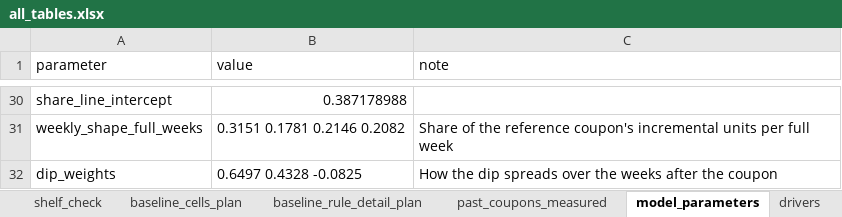
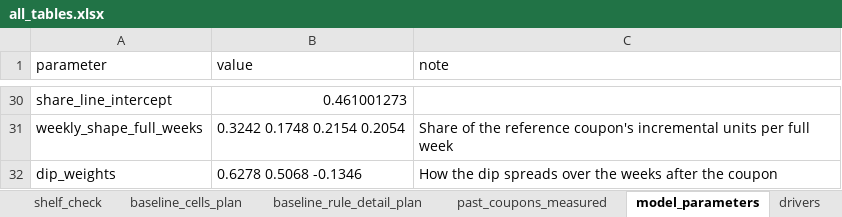
Before and after one commit to rgoruc/logistics-coupon-simulator, an Excel workbook: data/output/all_tables.xlsx, sheet model_parameters, drawn as a sheet; only a part is shown, gaps mark what is left out; values as stored, in another font and other column widths than the file's, no borders; the diff covers the shown part only; the diff names each change by its address in the sheet, - before the commit and + after, or states it on an @@ line.

```diff
--- a/data/output/all_tables.xlsx (sheet model_parameters)
+++ b/data/output/all_tables.xlsx (sheet model_parameters)
-B30 (value): 0.387178988
+B30 (value): 0.461001273
-B31 (value): 0.3151 0.1781 0.2146 0.2082
+B31 (value): 0.3242 0.1748 0.2154 0.2054
-B32 (value): 0.6497 0.4328 -0.0825
+B32 (value): 0.6278 0.5068 -0.1346
```
Also changed, not shown: 20 edited cells elsewhere in this sheet, sheet daily_counterfactual, sheet day_factors, sheet baseline_rule_detail_plan, sheet weekly_counterfactual, sheet baseline_cells_plan, sheet full_year_2026, 7 more sheets, 48 other files.
